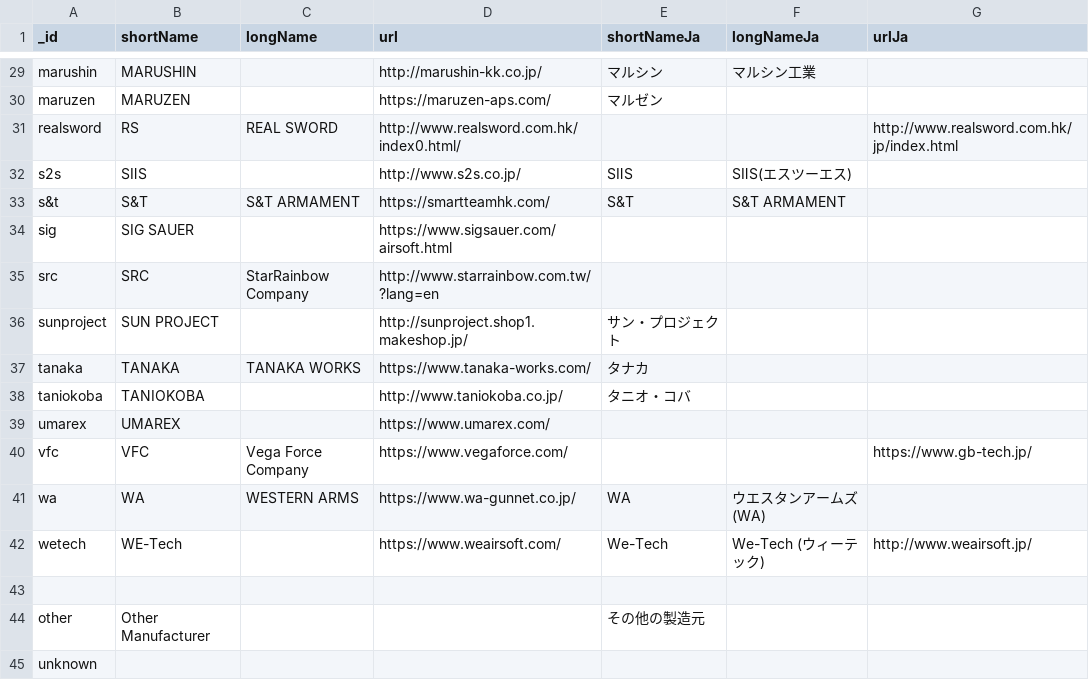
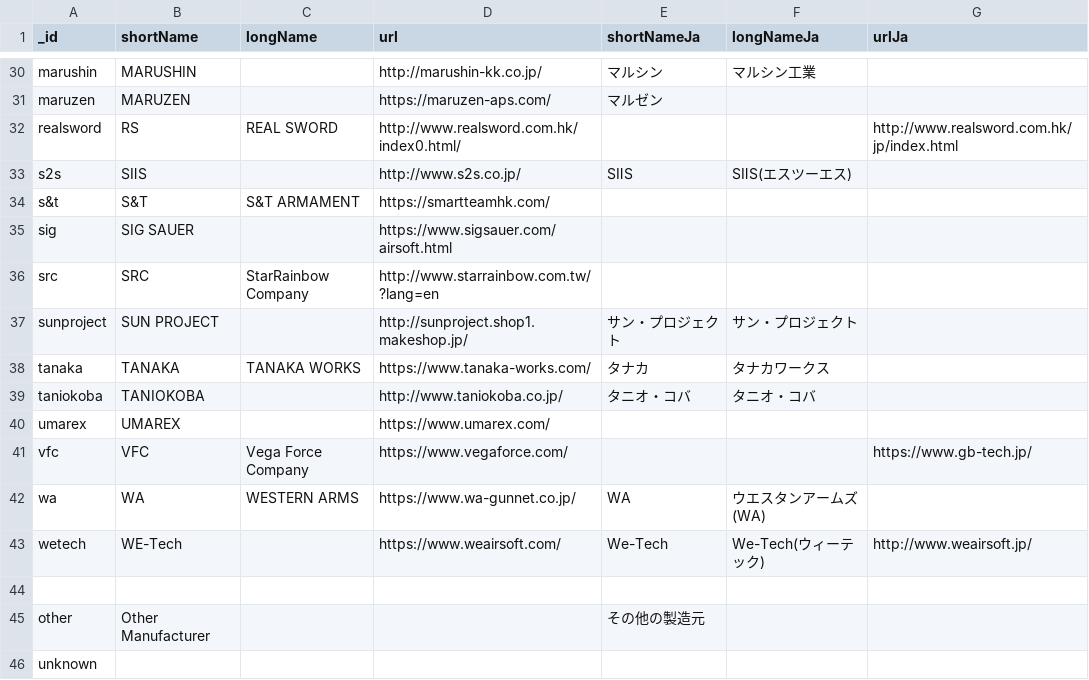
Before and after one commit to Precision-Marks/airsoft_database, a CSV file: gun_catalog/RealmManufacturer.csv, drawn as a sheet; only a part is shown, gaps mark what is left out; the diff covers the shown part only.

```diff
--- a/gun_catalog/RealmManufacturer.csv
+++ b/gun_catalog/RealmManufacturer.csv
@@ -32,8 +33,8 @@ realsword,"RS","REAL SWORD","http://www.realsword.com.hk/index0.html/","","","ht
 s2s,"SⅡS","","http://www.s2s.co.jp/","SⅡS","SⅡS(エスツーエス)",""
-s&t,"S&T","S&T ARMAMENT","https://smartteamhk.com/","S&T","S&T ARMAMENT",""
+s&t,"S&T","S&T ARMAMENT","https://smartteamhk.com/","","",""
 sig,"SIG SAUER","","https://www.sigsauer.com/airsoft.html","","",""
 src,"SRC","StarRainbow Company","http://www.starrainbow.com.tw/?lang=en","","",""
-sunproject,"SUN PROJECT","","http://sunproject.shop1.makeshop.jp/","サン・プロジェクト","",""
-tanaka,"TANAKA","TANAKA WORKS","https://www.tanaka-works.com/","タナカ","",""
-taniokoba,"TANIOKOBA","","http://www.taniokoba.co.jp/","タニオ・コバ","",""
+sunproject,"SUN PROJECT","","http://sunproject.shop1.makeshop.jp/","サン・プロジェクト","サン・プロジェクト",""
+tanaka,"TANAKA","TANAKA WORKS","https://www.tanaka-works.com/","タナカ","タナカワークス",""
+taniokoba,"TANIOKOBA","","http://www.taniokoba.co.jp/","タニオ・コバ","タニオ・コバ",""
 umarex,"UMAREX","","https://www.umarex.com/","","",""
@@ -41,3 +42,3 @@ vfc,"VFC","Vega Force Company","https://www.vegaforce.com/","","","https://www.g
 wa,"WA","WESTERN ARMS","https://www.wa-gunnet.co.jp/","WA","ウエスタンアームズ(WA)",""
-wetech,"WE-Tech","","https://www.weairsoft.com/","We-Tech","We-Tech (ウィーテック)","http://www.weairsoft.jp/"
+wetech,"WE-Tech","","https://www.weairsoft.com/","We-Tech","We-Tech(ウィーテック)","http://www.weairsoft.jp/"
 
```
Also changed, not shown: 1 added row and 23 edited cells elsewhere in this file, 1 other file.
